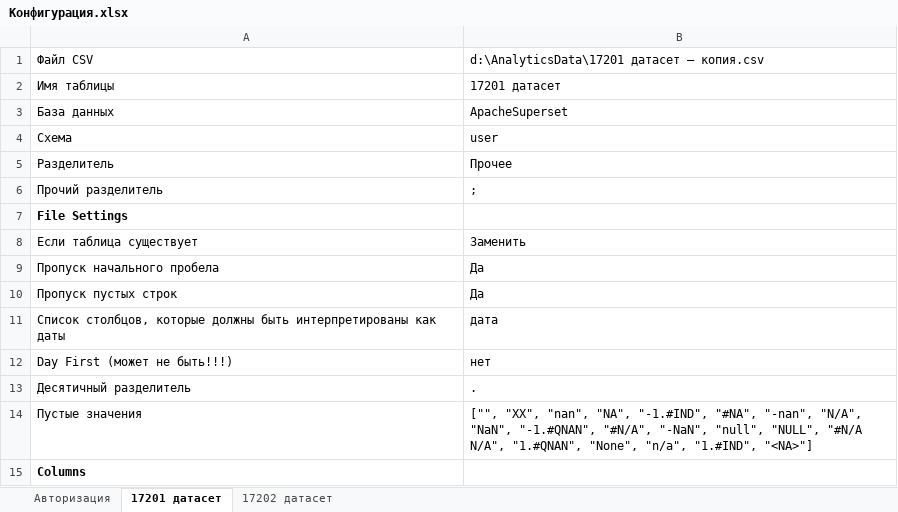
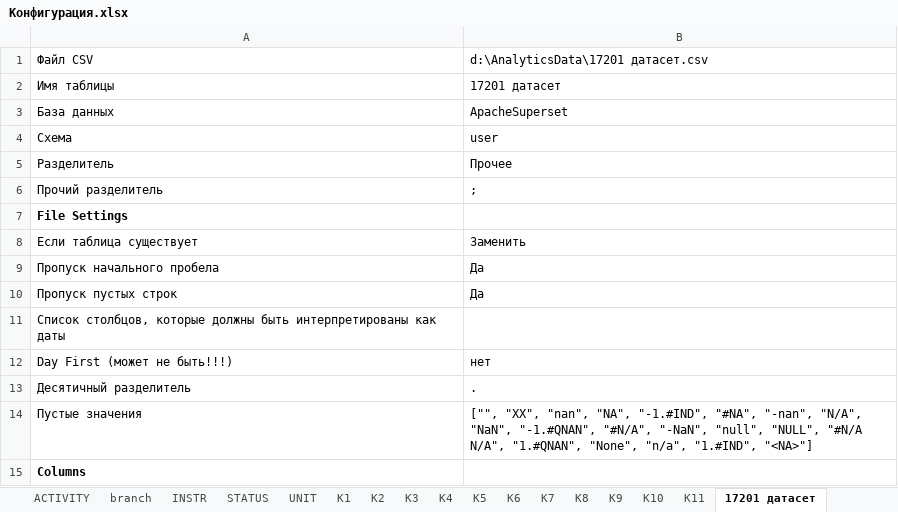
Before and after one commit to V-Pobudei/ChartApacheSuperset, an Excel workbook: Конфигурация.xlsx, sheet 17201 датасет, drawn as a sheet; only a part is shown; values as stored, in another font and other column widths than the file's, no borders; the diff names each change by its address in the sheet, - before the commit and + after, or states it on an @@ line.

```diff
--- a/Конфигурация.xlsx (sheet 17201 датасет)
+++ b/Конфигурация.xlsx (sheet 17201 датасет)
+sheet tab: ACTIVITY
+sheet tab: branch
+sheet tab: INSTR
+sheet tab: STATUS
+sheet tab: UNIT
+sheet tab: K1
+sheet tab: K2
+sheet tab: К3
+sheet tab: К4
+sheet tab: К5
+sheet tab: К6
+sheet tab: K7
+sheet tab: К8
+sheet tab: К9
+sheet tab: К10
+sheet tab: К11
-B1: d:\AnalyticsData\17201 датасет — копия.csv
+B1: d:\AnalyticsData\17201 датасет.csv
-B11: дата
+B11: (empty)
```
Also changed, not shown: sheet 17202 датасет, sheet Авторизация, 12 other files.
